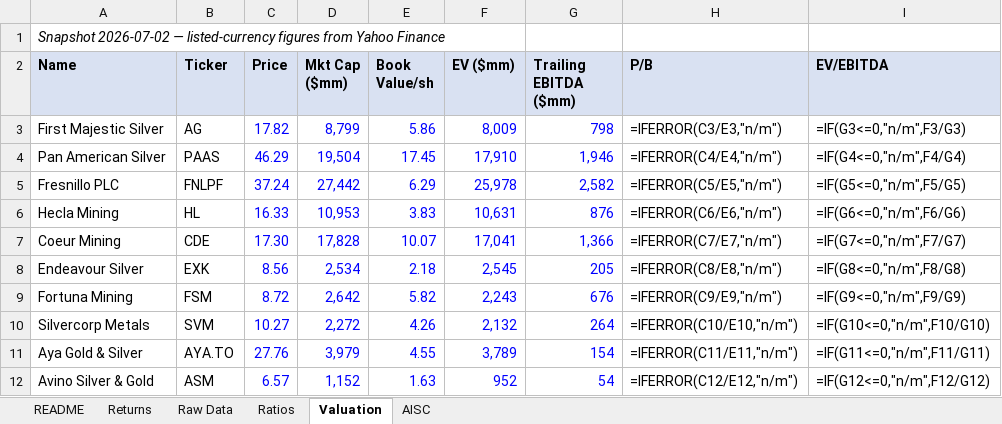
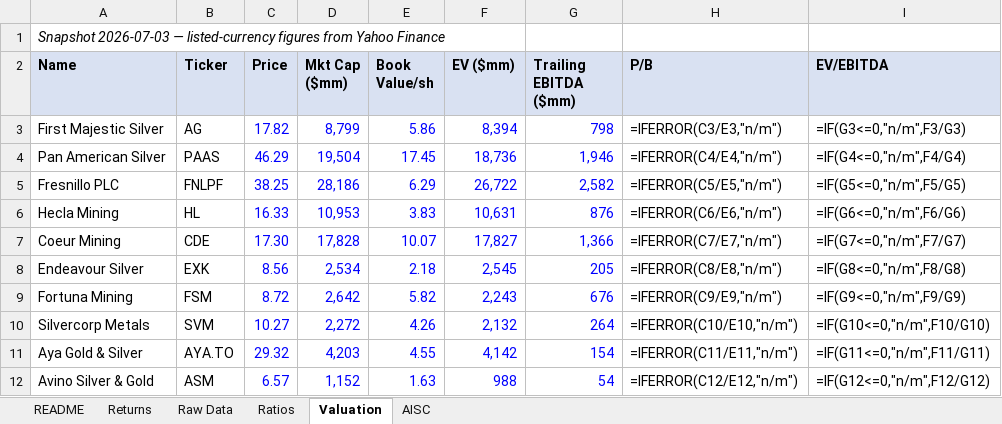
Before and after one commit to yalchinnijat/metals-mining-research, an Excel workbook: 02-data-engine/comps_workbook.xlsx, sheet Valuation, drawn as a sheet; values as stored, in another font and other column widths than the file's, no borders; formulas without a stored value are shown as written; the diff names each change by its address in the sheet, - before the commit and + after, or states it on an @@ line.

```diff
--- a/02-data-engine/comps_workbook.xlsx (sheet Valuation)
+++ b/02-data-engine/comps_workbook.xlsx (sheet Valuation)
-A1 (Name): Snapshot 2026-07-02 — listed-currency…
+A1 (Name): Snapshot 2026-07-03 — listed-currency…
-F3 (EV ($mm)): 8,009
+F3 (EV ($mm)): 8,394
-F4 (EV ($mm)): 17,910
+F4 (EV ($mm)): 18,736
-C5 (Price): 37.24
+C5 (Price): 38.25
-D5 (Mkt Cap ($mm)): 27,442
+D5 (Mkt Cap ($mm)): 28,186
-F5 (EV ($mm)): 25,978
+F5 (EV ($mm)): 26,722
-F7 (EV ($mm)): 17,041
+F7 (EV ($mm)): 17,827
-C11 (Price): 27.76
+C11 (Price): 29.32
-D11 (Mkt Cap ($mm)): 3,979
+D11 (Mkt Cap ($mm)): 4,203
-F11 (EV ($mm)): 3,789
+F11 (EV ($mm)): 4,142
-F12 (EV ($mm)): 952
+F12 (EV ($mm)): 988
```
Also changed, not shown: sheet Returns, sheet README, 1 other file.
